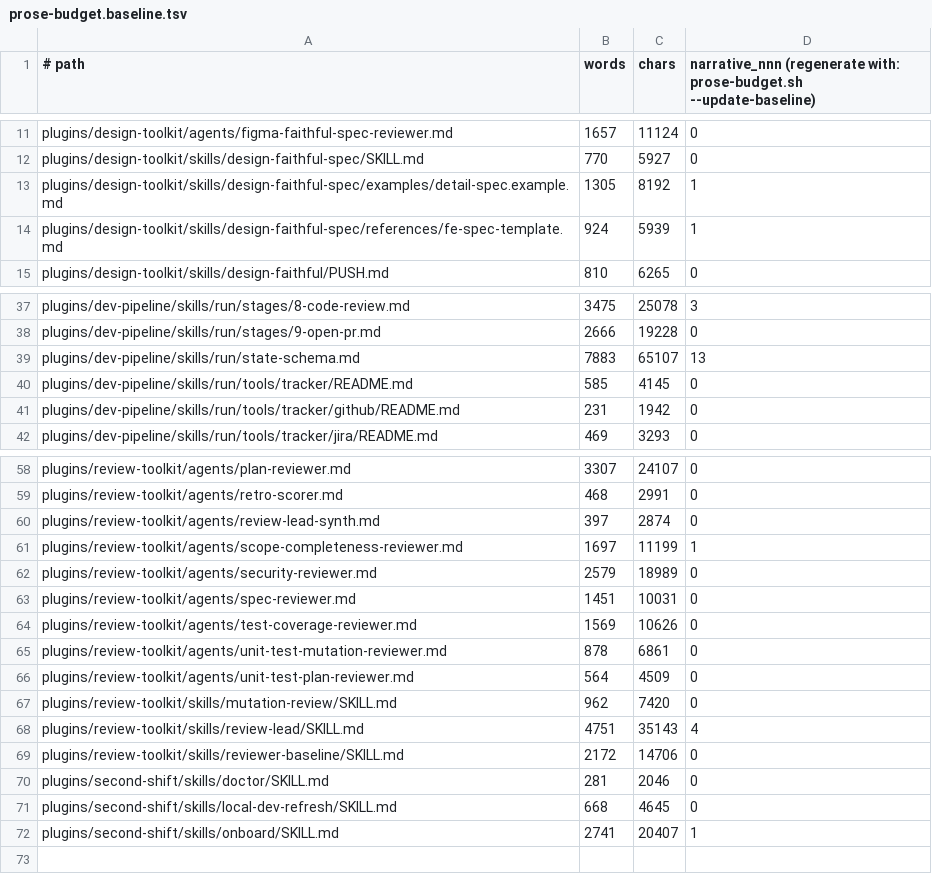
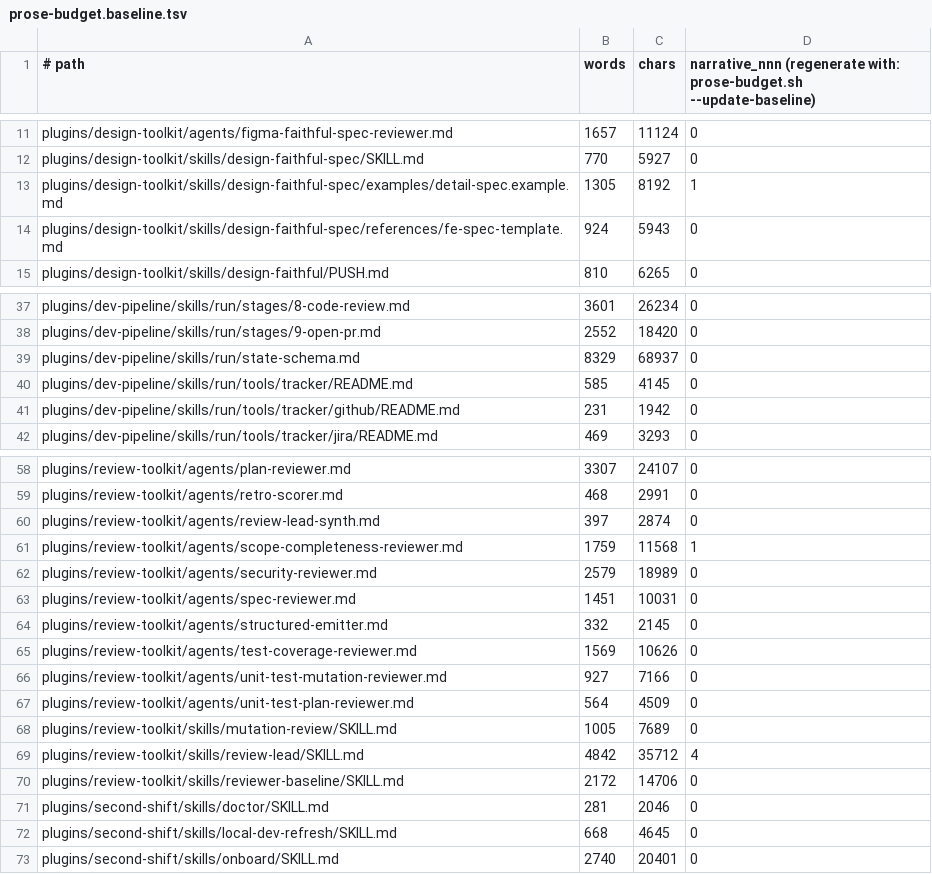
Before and after one commit to manoldonev/second-shift, a TSV file: .claude/prose-budget.baseline.tsv, drawn as a sheet; only a part is shown, gaps mark what is left out; addresses are those after the commit; the diff covers the shown part only; the diff names each change by its address in the sheet, - before the commit and + after, or states it on an @@ line.

```diff
--- a/.claude/prose-budget.baseline.tsv
+++ b/.claude/prose-budget.baseline.tsv
-C14 (chars): 5939
+C14 (chars): 5943
-D14: 1
+D14: 0
-B37 (words): 3475
+B37 (words): 3601
-C37 (chars): 25078
+C37 (chars): 26234
-D37: 3
+D37: 0
-B38 (words): 2666
+B38 (words): 2552
-C38 (chars): 19228
+C38 (chars): 18420
-B39 (words): 7883
+B39 (words): 8329
-C39 (chars): 65107
+C39 (chars): 68937
-D39: 13
+D39: 0
-B61 (words): 1697
+B61 (words): 1759
-C61 (chars): 11199
+C61 (chars): 11568
+row 64: plugins/review-toolkit/agents/structured-emitter.md | 332 | 2145 | 0
-B66 (words): 878
+B66 (words): 927
-C66 (chars): 6861
+C66 (chars): 7166
-B68 (words): 962
+B68 (words): 1005
-C68 (chars): 7420
+C68 (chars): 7689
-B69 (words): 4751
+B69 (words): 4842
-C69 (chars): 35143
+C69 (chars): 35712
-B73 (words): 2741
+B73 (words): 2740
-C73 (chars): 20407
+C73 (chars): 20401
-D73: 1
+D73: 0
```
Also changed, not shown: 32 edited cells elsewhere in this file, 1 other file.
